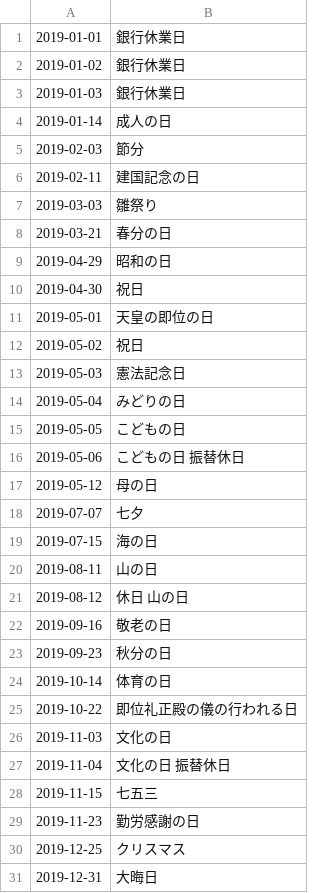
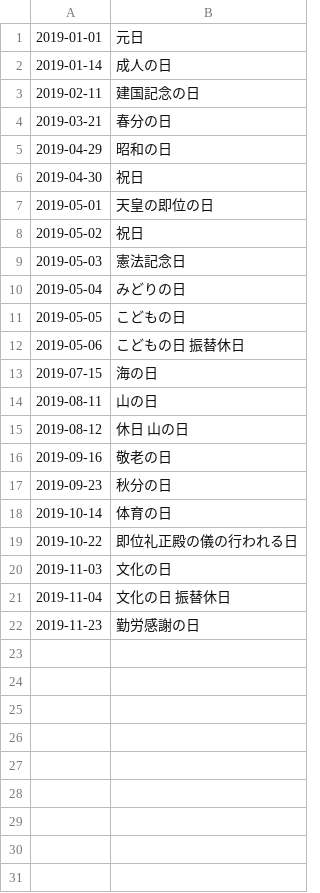
Before and after one commit to holidays-jp/api, a CSV file: docs/v1/2019/date.csv, drawn as a sheet.

```diff
--- a/docs/v1/2019/date.csv
+++ b/docs/v1/2019/date.csv
@@ -1,8 +1,4 @@
-2019-01-01,銀行休業日
-2019-01-02,銀行休業日
-2019-01-03,銀行休業日
+2019-01-01,元日
 2019-01-14,成人の日
-2019-02-03,節分
 2019-02-11,建国記念の日
-2019-03-03,雛祭り
 2019-03-21,春分の日
@@ -16,4 +12,2 @@
 2019-05-06,"こどもの日 振替休日"
-2019-05-12,母の日
-2019-07-07,七夕
 2019-07-15,海の日
@@ -27,5 +21,2 @@
 2019-11-04,"文化の日 振替休日"
-2019-11-15,七五三
 2019-11-23,勤労感謝の日
-2019-12-25,クリスマス
-2019-12-31,大晦日
```
Also changed, not shown: docs/v1/2019/datetime.csv, docs/v1/2020/date.csv, 46 other files.
